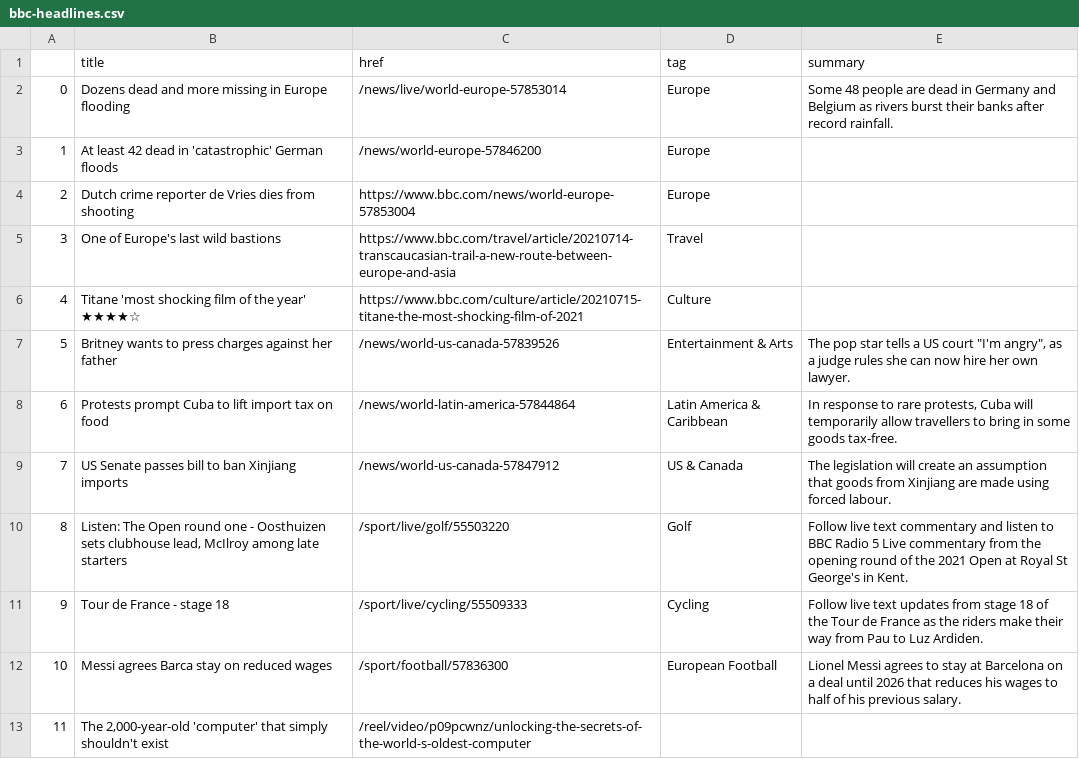
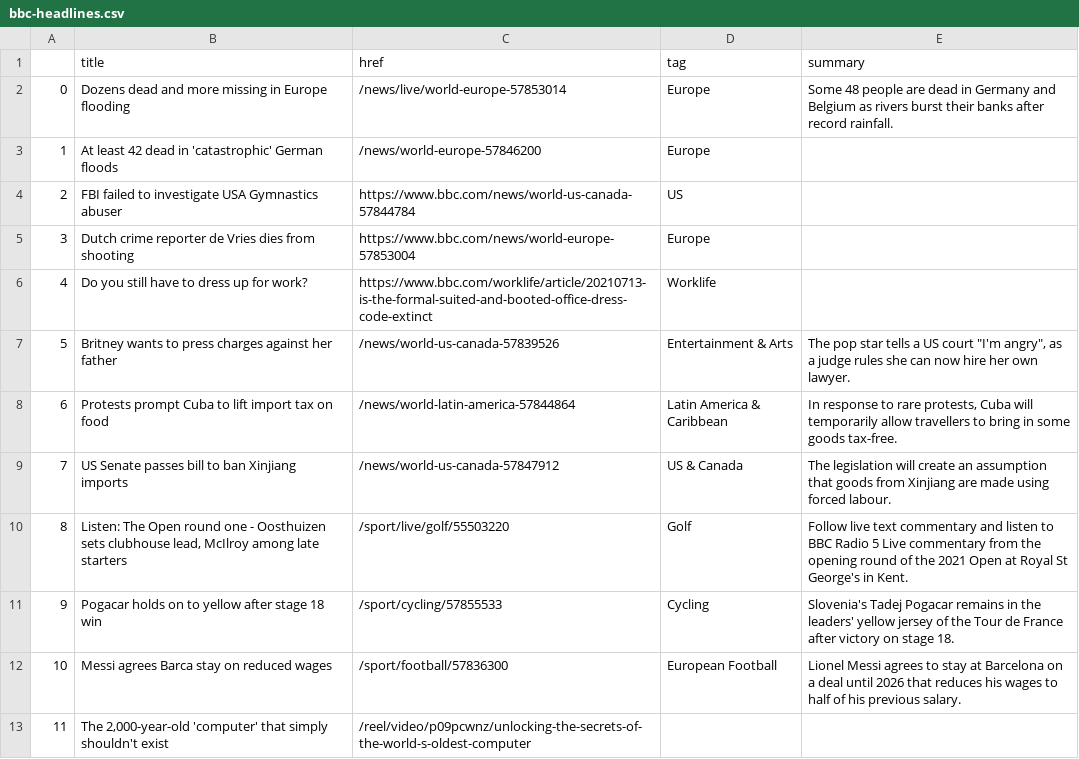
Before and after one commit to ichinichichi/automatic-scraper, a CSV file: bbc-headlines.csv, drawn as a sheet; only a part is shown; the diff covers the shown part only.

```diff
--- a/bbc-headlines.csv
+++ b/bbc-headlines.csv
@@ -3,5 +3,5 @@
 1,At least 42 dead in 'catastrophic' German floods,/news/world-europe-57846200,Europe,
-2,Dutch crime reporter de Vries dies from shooting,https://www.bbc.com/news/world-europe-57853004,Europe,
-3,One of Europe's last wild bastions,https://www.bbc.com/travel/article/20210714-transcaucasian-trail-a-new-route-between-europe-and-asia,Travel,
-4,Titane 'most shocking film of the year' ★★★★☆,https://www.bbc.com/culture/article/20210715-titane-the-most-shocking-film-of-2021,Culture,
+2,FBI failed to investigate USA Gymnastics abuser,https://www.bbc.com/news/world-us-canada-57844784,US,
+3,Dutch crime reporter de Vries dies from shooting,https://www.bbc.com/news/world-europe-57853004,Europe,
+4,Do you still have to dress up for work?,https://www.bbc.com/worklife/article/20210713-is-the-formal-suited-and-booted-office-dress-code-extinct,Worklife,
 5,Britney wants to press charges against her father,/news/world-us-canada-57839526,Entertainment & Arts,"The pop star tells a US court ""I'm angry"", as a judge rules she can now hire her own lawyer."
@@ -10,3 +10,3 @@
 8,"Listen: The Open round one - Oosthuizen sets clubhouse lead, McIlroy among late starters",/sport/live/golf/55503220,Golf,Follow live text commentary and listen to BBC Radio 5 Live commentary from the opening round of the 2021 Open at Royal St George's in Kent.
-9,Tour de France - stage 18,/sport/live/cycling/55509333,Cycling,Follow live text updates from stage 18 of the Tour de France as the riders make their way from Pau to Luz Ardiden.
+9,Pogacar holds on to yellow after stage 18 win,/sport/cycling/57855533,Cycling,Slovenia's Tadej Pogacar remains in the leaders' yellow jersey of the Tour de France after victory on stage 18.
 10,Messi agrees Barca stay on reduced wages,/sport/football/57836300,European Football,Lionel Messi agrees to stay at Barcelona on a deal until 2026 that reduces his wages to half of his previous salary.
```
Also changed, not shown: 11 edited cells elsewhere in this file.
